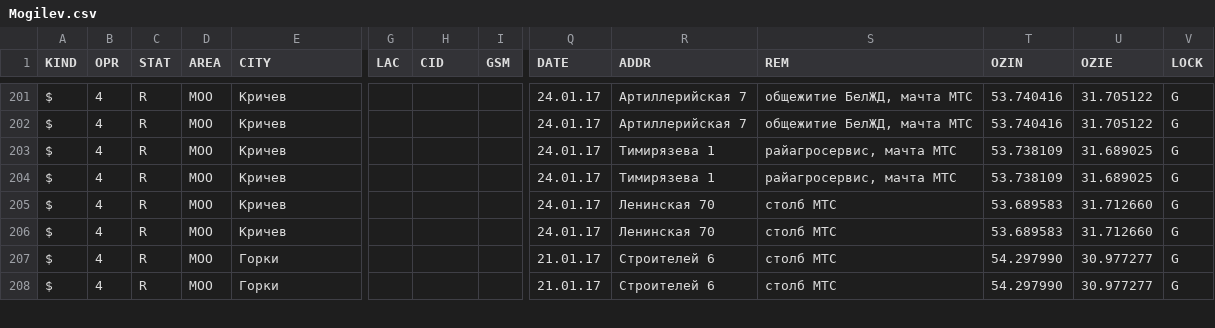
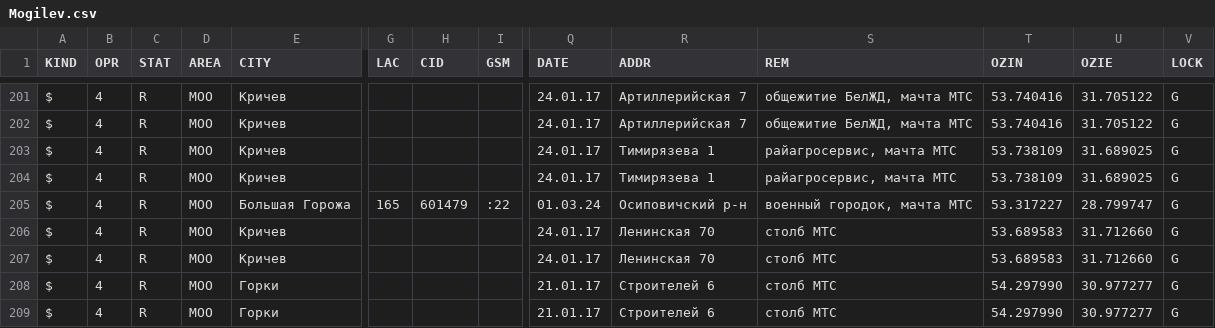
Before and after one commit to BYCellDatabase/csv, a CSV file: beCloud/Mogilev.csv, drawn as a sheet; only a part is shown, gaps mark what is left out; rows hold the shown columns only; the diff names each change by its address in the sheet, - before the commit and + after, or states it on an @@ line.

Commit message:
3 files | M MTS/Mogilev.csv, M Velcom/Mogilev.csv, M beCloud/Mogilev.csv

```diff
--- a/beCloud/Mogilev.csv
+++ b/beCloud/Mogilev.csv
+row 205: $ | 4 | R | MOO | Большая Горожа | 165 | 601479 | :22 | 01.03.24 | Осиповичский р-н | военный городок, мачта МТС | 53.317227 | 28.799747 | G
```
Also changed, not shown: MTS/Mogilev.csv, Velcom/Mogilev.csv.
